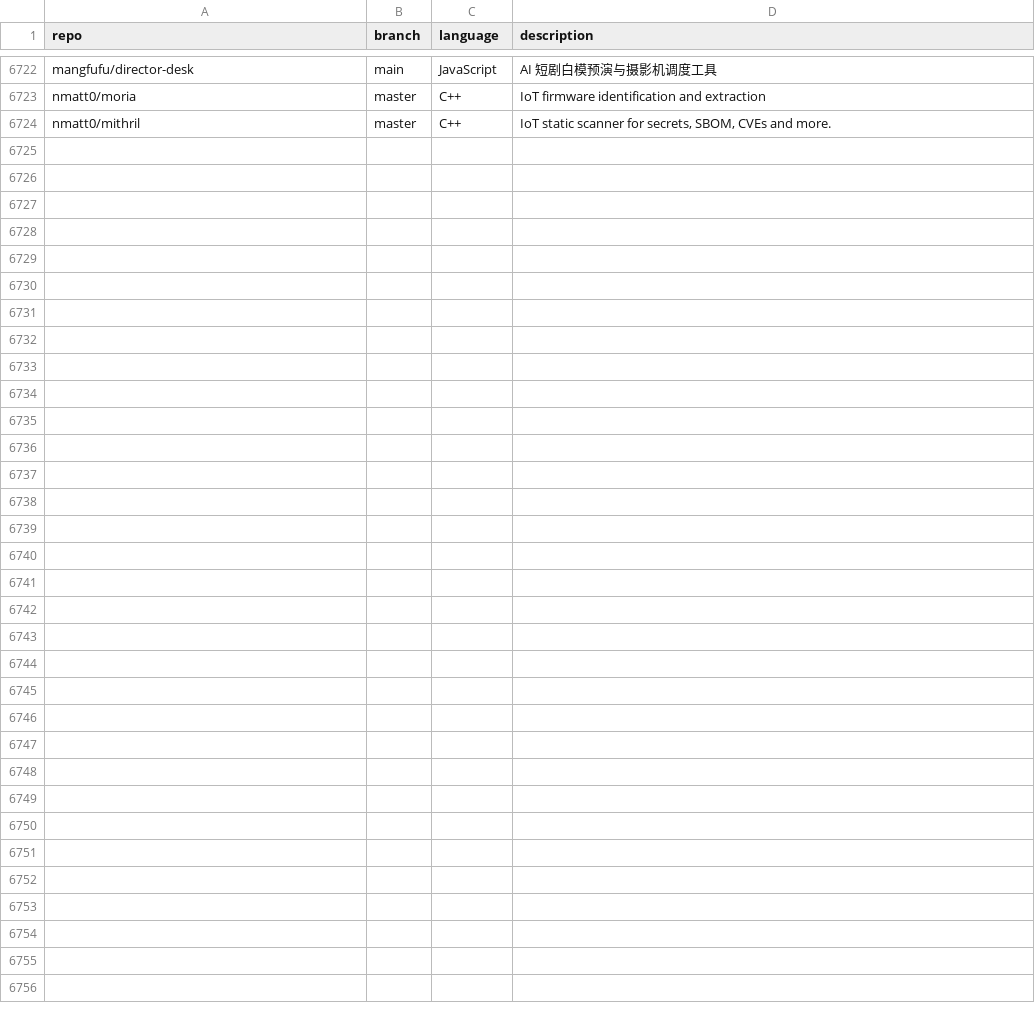
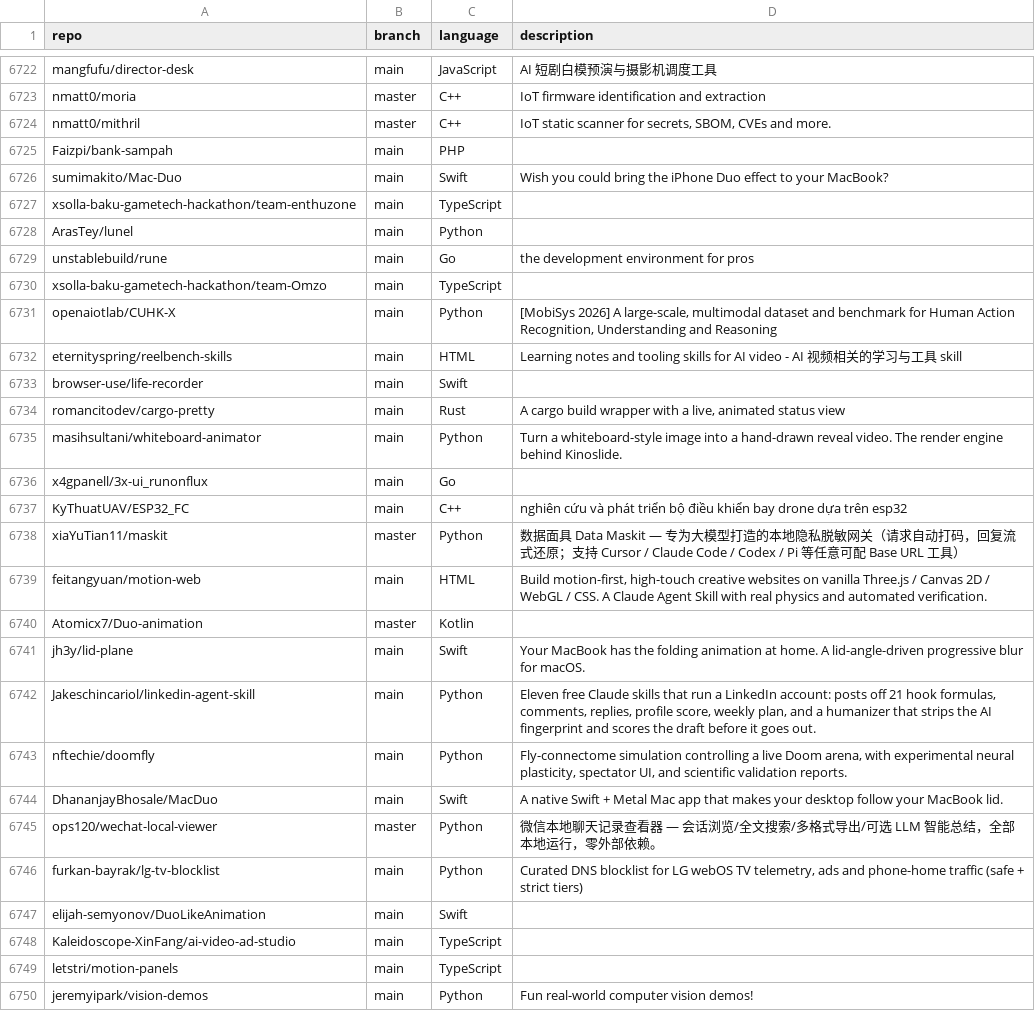
Before and after one commit to JOSIAHTHEPROGRAMMER/GitHubTree, a CSV file: _data/repositories.csv, drawn as a sheet; only a part is shown, gaps mark what is left out; the diff names each change by its address in the sheet, - before the commit and + after, or states it on an @@ line.

Commit message:
chore: added 26 new repos

```diff
--- a/_data/repositories.csv
+++ b/_data/repositories.csv
+row 6725: Faizpi/bank-sampah | main | PHP
+row 6726: sumimakito/Mac-Duo | main | Swift | Wish you could bring the iPhone Duo effect to your MacBook?
+row 6727: xsolla-baku-gametech-hackathon/team-enthuzone | main | TypeScript
+row 6728: ArasTey/lunel | main | Python
+row 6729: unstablebuild/rune | main | Go | the development environment for pros
+row 6730: xsolla-baku-gametech-hackathon/team-Omzo | main | TypeScript
+row 6731: openaiotlab/CUHK-X | main | Python | [MobiSys 2026] A large-scale, multimodal dataset and benchmark for Human Action Recognition, Understanding and Reasoning
+row 6732: eternityspring/reelbench-skills | main | HTML | Learning notes and tooling skills for AI video - AI 视频相关的学习与工具 skill
+row 6733: browser-use/life-recorder | main | Swift
+row 6734: romancitodev/cargo-pretty | main | Rust | A cargo build wrapper with a live, animated status view
+row 6735: masihsultani/whiteboard-animator | main | Python | Turn a whiteboard-style image into a hand-drawn reveal video. The render engine behind Kinoslide.
+row 6736: x4gpanell/3x-ui_runonflux | main | Go
+row 6737: KyThuatUAV/ESP32_FC | main | C++ | nghiên cứu và phát triển bộ điều khiển bay drone dựa trên esp32
+row 6738: xiaYuTian11/maskit | master | Python | 数据面具 Data Maskit — 专为大模型打造的本地隐私脱敏网关（请求自动打码，回复流式还原；支持 Cursor / Claude Code / Codex / Pi 等任意可配 Base URL 工具）
+row 6739: feitangyuan/motion-web | main | HTML | Build motion-first, high-touch creative websites on vanilla Three.js / Canvas 2D / WebGL / CSS. A Claude Agent Skill with real physics and automated verification.
+row 6740: Atomicx7/Duo-animation | master | Kotlin
+row 6741: jh3y/lid-plane | main | Swift | Your MacBook has the folding animation at home. A lid-angle-driven progressive blur for macOS.
+row 6742: Jakeschincariol/linkedin-agent-skill | main | Python | Eleven free Claude skills that run a LinkedIn account: posts off 21 hook formulas, comments, replies, profile score, weekly plan, and a humanizer that strips the AI fingerprint and scores the draft before it goes out.
+row 6743: nftechie/doomfly | main | Python | Fly-connectome simulation controlling a live Doom arena, with experimental neural plasticity, spectator UI, and scientific validation reports.
+row 6744: DhananjayBhosale/MacDuo | main | Swift | A native Swift + Metal Mac app that makes your desktop follow your MacBook lid.
+row 6745: ops120/wechat-local-viewer | master | Python | 微信本地聊天记录查看器 — 会话浏览/全文搜索/多格式导出/可选 LLM 智能总结，全部本地运行，零外部依赖。
+row 6746: furkan-bayrak/lg-tv-blocklist | main | Python | Curated DNS blocklist for LG webOS TV telemetry, ads and phone-home traffic (safe + strict tiers)
+row 6747: elijah-semyonov/DuoLikeAnimation | main | Swift
+row 6748: Kaleidoscope-XinFang/ai-video-ad-studio | main | TypeScript
+row 6749: letstri/motion-panels | main | TypeScript
+row 6750: jeremyipark/vision-demos | main | Python | Fun real-world computer vision demos!
```
